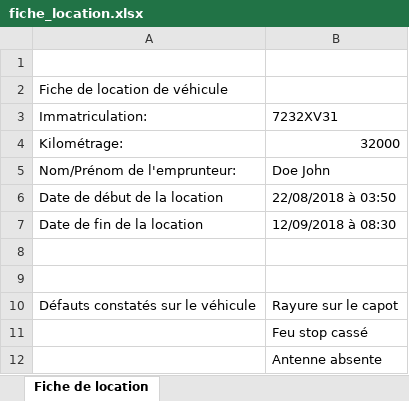
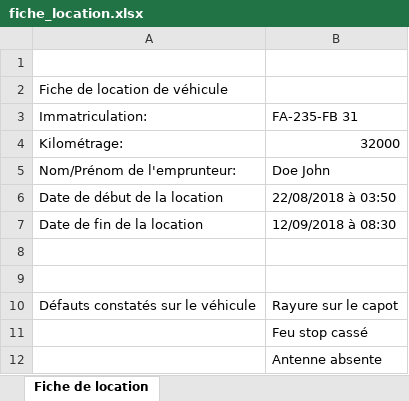
Before and after one commit to Fab-Cast/rent_car_exercise, an Excel workbook: uploads/fiche_location.xlsx, sheet Fiche de location, drawn as a sheet; values as stored, in another font and other column widths than the file's, no borders; the diff names each change by its address in the sheet, - before the commit and + after, or states it on an @@ line.

```diff
--- a/uploads/fiche_location.xlsx (sheet Fiche de location)
+++ b/uploads/fiche_location.xlsx (sheet Fiche de location)
-B3: 7232XV31
+B3: FA-235-FB 31
```
Also changed, not shown: 5 other files.
